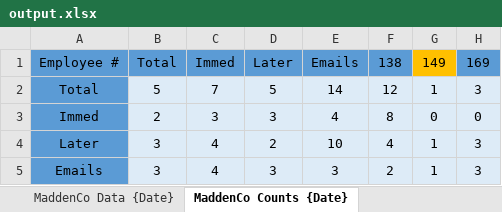
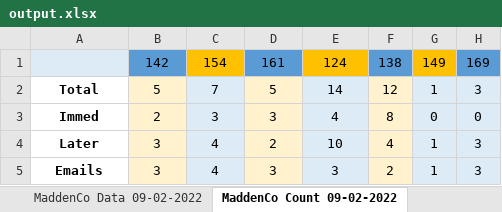
Before and after one commit to zakpruitt/snowball, an Excel workbook: output.xlsx, sheet MaddenCo Count 09-02-2022, drawn as a sheet; values as stored, in another font and other column widths than the file's, no borders; removed rows and columns are numbered as before the commit, all else as after; the diff names each change by its address in the sheet, - before the commit and + after, or states it on an @@ line.

Commit message:
successfully generated a formatted Excel file from class approach

```diff
--- a/output.xlsx (sheet MaddenCo Count 09-02-2022)
+++ b/output.xlsx (sheet MaddenCo Count 09-02-2022)
-sheet tab: MaddenCo Data {Date}
+sheet tab: MaddenCo Data 09-02-2022
-sheet tab: MaddenCo Counts {Date}
+sheet tab: MaddenCo Count 09-02-2022
-row 1: Employee # | Total | Immed | Later | Emails | 138 | 149 | 169
+row 1:  | 142 | 154 | 161 | 124 | 138 | 149 | 169
@@ A2:A5 fill: #5B9BD5 → none, bold: off → on @@
-B2:B5 fill: #DDEBF7
+B2:B5 fill: #FFF2CC
-D2:D5 fill: #DDEBF7
+D2:D5 fill: #FFF2CC
-F2:F5 fill: #DDEBF7
+F2:F5 fill: #FFF2CC
```
Also changed, not shown: sheet MaddenCo Data 09-02-2022, 3 other files.
